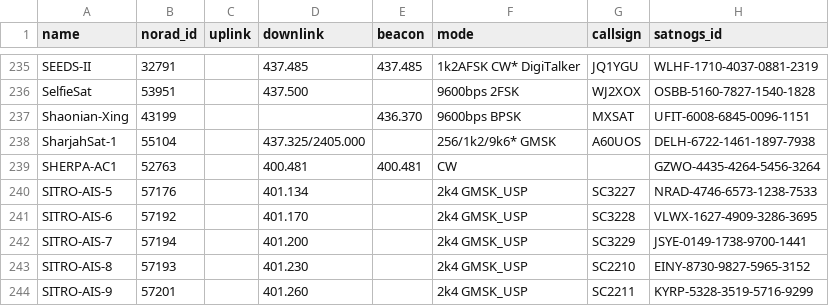
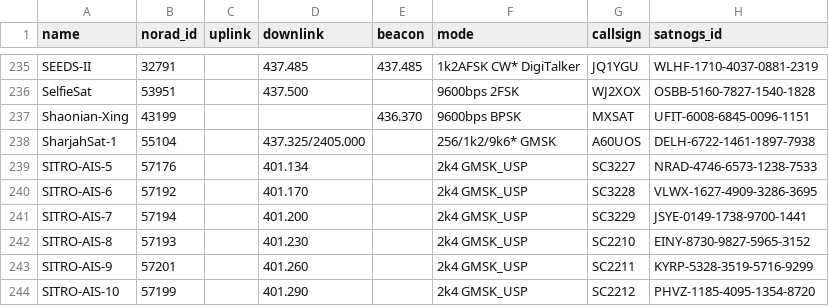
Before and after one commit to palewire/amateur-satellite-database, a CSV file: data/amsat-active-frequencies.csv, drawn as a sheet; only a part is shown, gaps mark what is left out; the shorter side is filled out with more unchanged rows; the diff names each change by its address in the sheet, - before the commit and + after, or states it on an @@ line.

```diff
--- a/data/amsat-active-frequencies.csv
+++ b/data/amsat-active-frequencies.csv
-row 239: SHERPA-AC1 | 52763 |  | 400.481 | 400.481 | CW |  | GZWO-4435-4264-5456-3264
```
Also changed, not shown: data/amsat-all-frequencies.csv, data/satnogs.csv, 3 other files.
